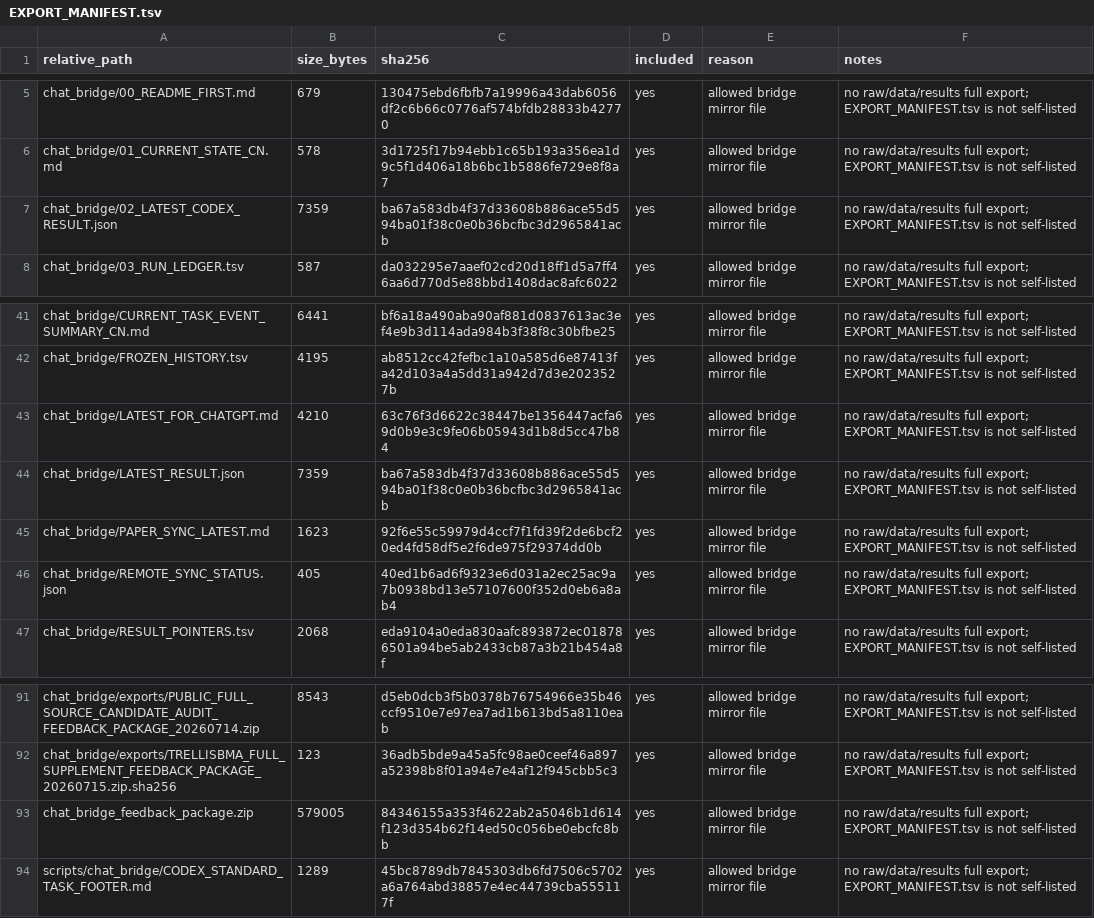
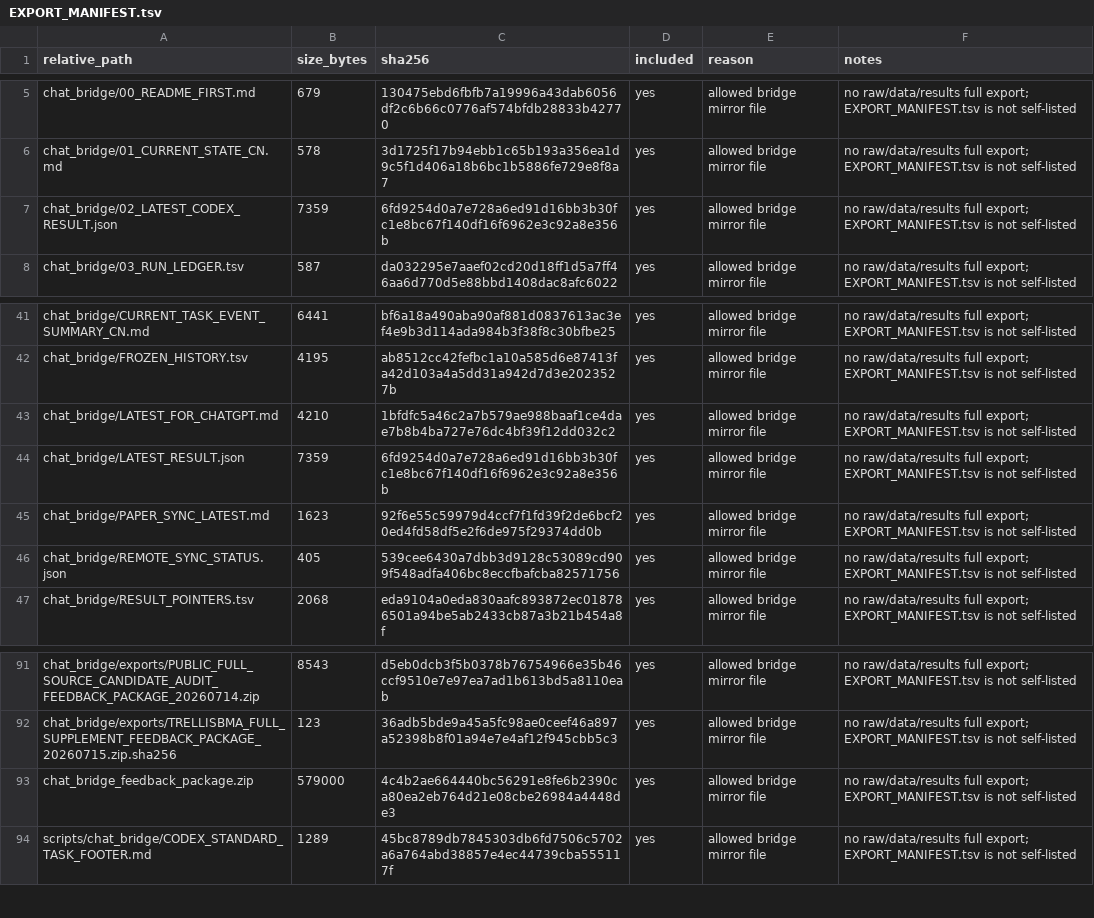
Before and after one commit to Jarvis5272/caor-chat-bridge, a TSV file: EXPORT_MANIFEST.tsv, drawn as a sheet; only a part is shown, gaps mark what is left out.

```diff
--- a/EXPORT_MANIFEST.tsv
+++ b/EXPORT_MANIFEST.tsv
@@ -6,3 +6,3 @@ chat_bridge/00_README_FIRST.md	679	130475ebd6fbfb7a19996a43dab6056df2c6b66c0776a
 chat_bridge/01_CURRENT_STATE_CN.md	578	3d1725f17b94ebb1c65b193a356ea1d9c5f1d406a18b6bc1b5886fe729e8f8a7	yes	allowed bridge mirror file	no raw/data/results full export; EXPORT_MANIFEST.tsv is not self-listed
-chat_bridge/02_LATEST_CODEX_RESULT.json	7359	ba67a583db4f37d33608b886ace55d594ba01f38c0e0b36bcfbc3d2965841acb	yes	allowed bridge mirror file	no raw/data/results full export; EXPORT_MANIFEST.tsv is not self-listed
+chat_bridge/02_LATEST_CODEX_RESULT.json	7359	6fd9254d0a7e728a6ed91d16bb3b30fc1e8bc67f140df16f6962e3c92a8e356b	yes	allowed bridge mirror file	no raw/data/results full export; EXPORT_MANIFEST.tsv is not self-listed
 chat_bridge/03_RUN_LEDGER.tsv	587	da032295e7aaef02cd20d18ff1d5a7ff46aa6d770d5e88bbd1408dac8afc6022	yes	allowed bridge mirror file	no raw/data/results full export; EXPORT_MANIFEST.tsv is not self-listed
@@ -42,6 +42,6 @@ chat_bridge/CURRENT_TASK_EVENT_SUMMARY_CN.md	6441	bf6a18a490aba90af881d0837613ac
 chat_bridge/FROZEN_HISTORY.tsv	4195	ab8512cc42fefbc1a10a585d6e87413fa42d103a4a5dd31a942d7d3e2023527b	yes	allowed bridge mirror file	no raw/data/results full export; EXPORT_MANIFEST.tsv is not self-listed
-chat_bridge/LATEST_FOR_CHATGPT.md	4210	63c76f3d6622c38447be1356447acfa69d0b9e3c9fe06b05943d1b8d5cc47b84	yes	allowed bridge mirror file	no raw/data/results full export; EXPORT_MANIFEST.tsv is not self-listed
-chat_bridge/LATEST_RESULT.json	7359	ba67a583db4f37d33608b886ace55d594ba01f38c0e0b36bcfbc3d2965841acb	yes	allowed bridge mirror file	no raw/data/results full export; EXPORT_MANIFEST.tsv is not self-listed
+chat_bridge/LATEST_FOR_CHATGPT.md	4210	1bfdfc5a46c2a7b579ae988baaf1ce4dae7b8b4ba727e76dc4bf39f12dd032c2	yes	allowed bridge mirror file	no raw/data/results full export; EXPORT_MANIFEST.tsv is not self-listed
+chat_bridge/LATEST_RESULT.json	7359	6fd9254d0a7e728a6ed91d16bb3b30fc1e8bc67f140df16f6962e3c92a8e356b	yes	allowed bridge mirror file	no raw/data/results full export; EXPORT_MANIFEST.tsv is not self-listed
 chat_bridge/PAPER_SYNC_LATEST.md	1623	92f6e55c59979d4ccf7f1fd39f2de6bcf20ed4fd58df5e2f6de975f29374dd0b	yes	allowed bridge mirror file	no raw/data/results full export; EXPORT_MANIFEST.tsv is not self-listed
-chat_bridge/REMOTE_SYNC_STATUS.json	405	40ed1b6ad6f9323e6d031a2ec25ac9a7b0938bd13e57107600f352d0eb6a8ab4	yes	allowed bridge mirror file	no raw/data/results full export; EXPORT_MANIFEST.tsv is not self-listed
+chat_bridge/REMOTE_SYNC_STATUS.json	405	539cee6430a7dbb3d9128c53089cd909f548adfa406bc8eccfbafcba82571756	yes	allowed bridge mirror file	no raw/data/results full export; EXPORT_MANIFEST.tsv is not self-listed
 chat_bridge/RESULT_POINTERS.tsv	2068	eda9104a0eda830aafc893872ec018786501a94be5ab2433cb87a3b21b454a8f	yes	allowed bridge mirror file	no raw/data/results full export; EXPORT_MANIFEST.tsv is not self-listed
@@ -92,3 +92,3 @@ chat_bridge/exports/PUBLIC_FULL_SOURCE_CANDIDATE_AUDIT_FEEDBACK_PACKAGE_20260714
 chat_bridge/exports/TRELLISBMA_FULL_SUPPLEMENT_FEEDBACK_PACKAGE_20260715.zip.sha256	123	36adb5bde9a45a5fc98ae0ceef46a897a52398b8f01a94e7e4af12f945cbb5c3	yes	allowed bridge mirror file	no raw/data/results full export; EXPORT_MANIFEST.tsv is not self-listed
-chat_bridge_feedback_package.zip	579005	84346155a353f4622ab2a5046b1d614f123d354b62f14ed50c056be0ebcfc8bb	yes	allowed bridge mirror file	no raw/data/results full export; EXPORT_MANIFEST.tsv is not self-listed
+chat_bridge_feedback_package.zip	579000	4c4b2ae664440bc56291e8fe6b2390ca80ea2eb764d21e08cbe26984a4448de3	yes	allowed bridge mirror file	no raw/data/results full export; EXPORT_MANIFEST.tsv is not self-listed
 scripts/chat_bridge/CODEX_STANDARD_TASK_FOOTER.md	1289	45bc8789db7845303db6fd7506c5702a6a764abd38857e4ec44739cba555117f	yes	allowed bridge mirror file	no raw/data/results full export; EXPORT_MANIFEST.tsv is not self-listed
```
Also changed, not shown: 5 other files.
